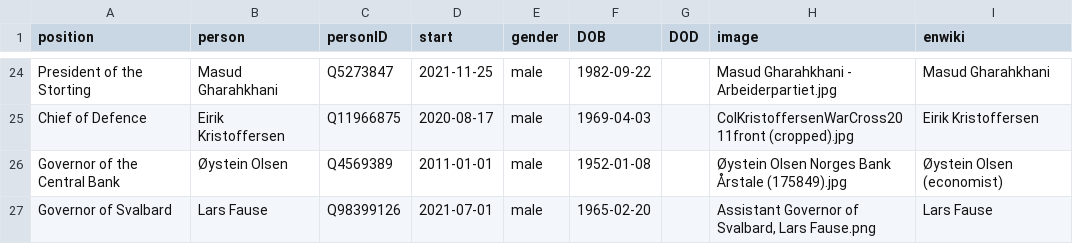
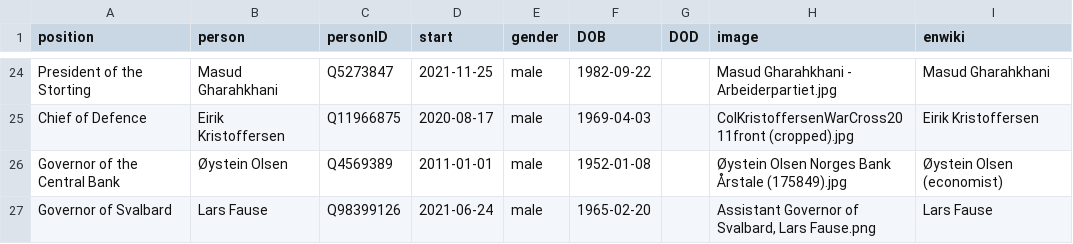
Before and after one commit to every-politician-scrapers/norway-cabinet, a CSV file: html/current.csv, drawn as a sheet; only a part is shown, gaps mark what is left out.

```diff
--- a/html/current.csv
+++ b/html/current.csv
@@ -26,2 +26,2 @@ Chief of Defence,Eirik Kristoffersen,Q11966875,2020-08-17,male,1969-04-03,,ColKr
 Governor of the Central Bank,Øystein Olsen,Q4569389,2011-01-01,male,1952-01-08,,Øystein Olsen Norges Bank Årstale (175849).jpg,Øystein Olsen (economist)
-Governor of Svalbard,Lars Fause,Q98399126,2021-07-01,male,1965-02-20,,"Assistant Governor of Svalbard, Lars Fause.png",Lars Fause
+Governor of Svalbard,Lars Fause,Q98399126,2021-06-24,male,1965-02-20,,"Assistant Governor of Svalbard, Lars Fause.png",Lars Fause
```
Also changed, not shown: html/holders21.csv.
